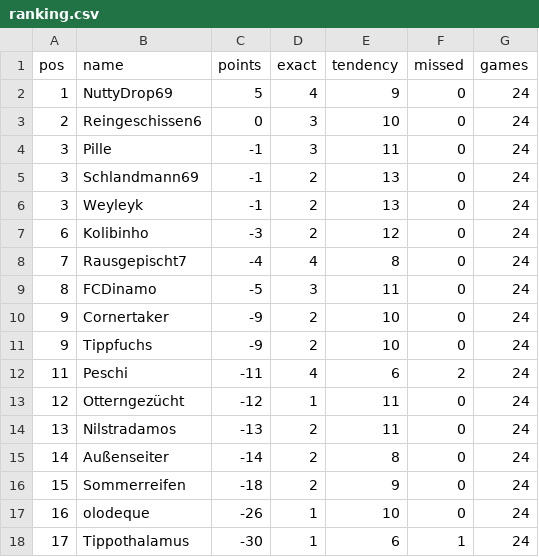
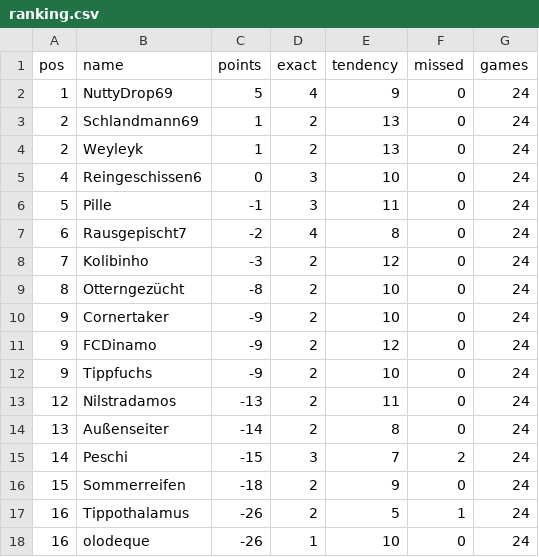
Before and after one commit to senickel/mexiko26-wertung, a CSV file: ranking.csv, drawn as a sheet.

Commit message:
update ranking

```diff
--- a/ranking.csv
+++ b/ranking.csv
@@ -2,17 +2,17 @@ pos,name,points,exact,tendency,missed,games
 1,NuttyDrop69,5,4,9,0,24
-2,Reingeschissen6,0,3,10,0,24
-3,Pille,-1,3,11,0,24
-3,Schlandmann69,-1,2,13,0,24
-3,Weyleyk,-1,2,13,0,24
-6,Kolibinho,-3,2,12,0,24
-7,Rausgepischt7,-4,4,8,0,24
-8,FCDinamo,-5,3,11,0,24
+2,Schlandmann69,1,2,13,0,24
+2,Weyleyk,1,2,13,0,24
+4,Reingeschissen6,0,3,10,0,24
+5,Pille,-1,3,11,0,24
+6,Rausgepischt7,-2,4,8,0,24
+7,Kolibinho,-3,2,12,0,24
+8,Otterngezücht,-8,2,10,0,24
 9,Cornertaker,-9,2,10,0,24
+9,FCDinamo,-9,2,12,0,24
 9,Tippfuchs,-9,2,10,0,24
-11,Peschi,-11,4,6,2,24
-12,Otterngezücht,-12,1,11,0,24
-13,Nilstradamos,-13,2,11,0,24
-14,Außenseiter,-14,2,8,0,24
+12,Nilstradamos,-13,2,11,0,24
+13,Außenseiter,-14,2,8,0,24
+14,Peschi,-15,3,7,2,24
 15,Sommerreifen,-18,2,9,0,24
+16,Tippothalamus,-26,2,5,1,24
 16,olodeque,-26,1,10,0,24
-17,Tippothalamus,-30,1,6,1,24
```
Also changed, not shown: 18 other files.
